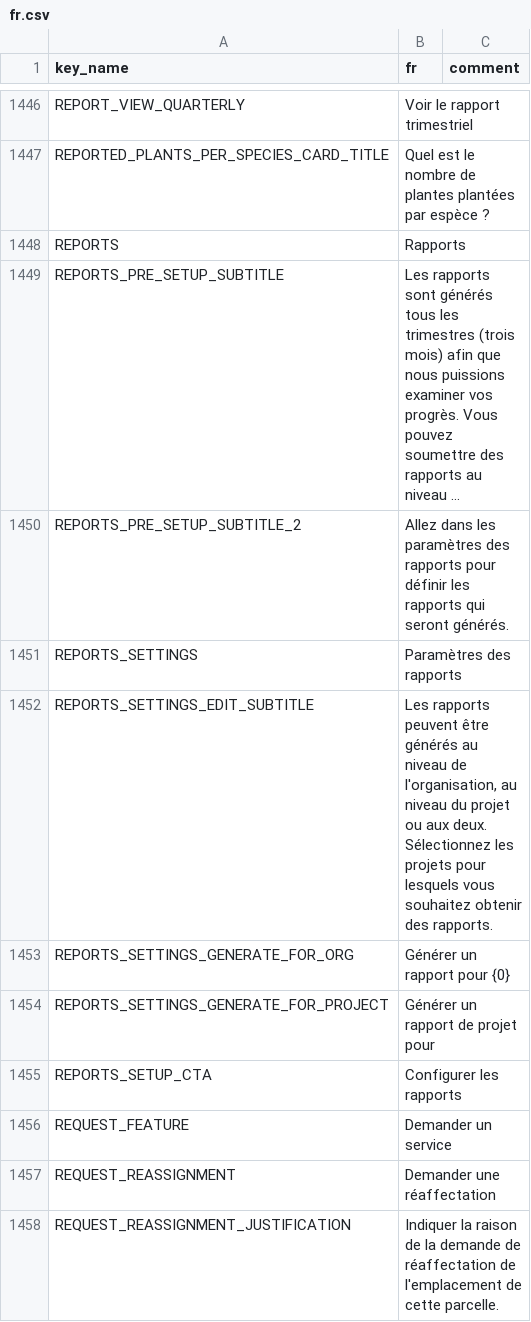
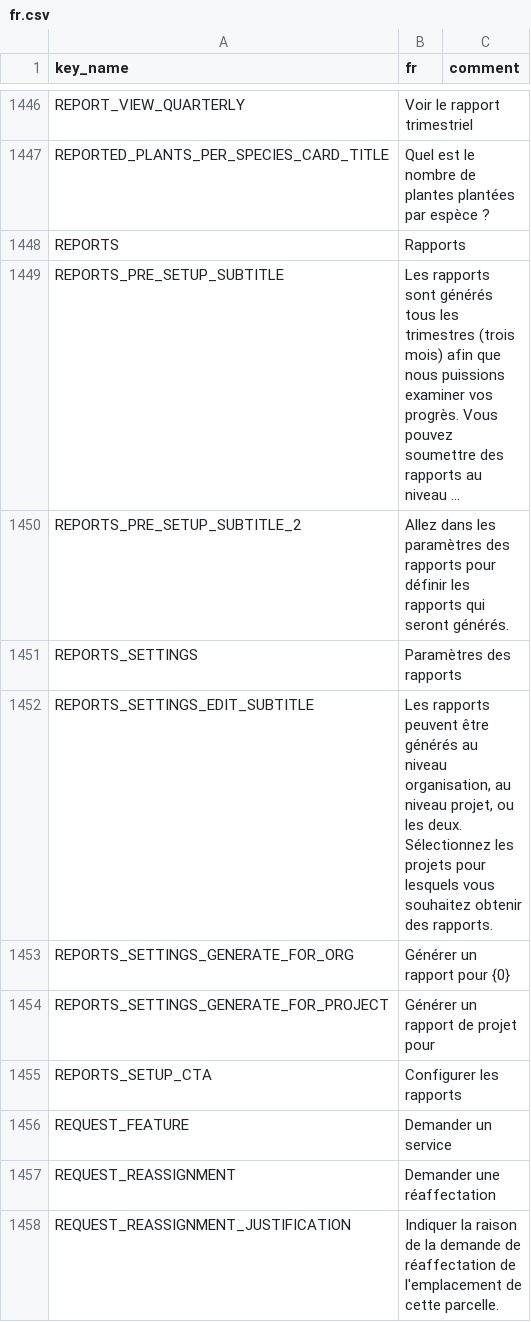
Before and after one commit to terraware/terraware-web, a CSV file: src/strings/csv/fr.csv, drawn as a sheet; only a part is shown, gaps mark what is left out; long unchanged cells end in ….

Commit message:
Updated translations from Phrase
phrase: update src/strings/csv/en.csv to latest state
phrase: update src/strings/csv/es.csv to latest state
phrase: update src/strings/csv/fr.csv to latest state

```diff
--- a/src/strings/csv/fr.csv
+++ b/src/strings/csv/fr.csv
@@ -1452,3 +1452,3 @@ REPORTS_PRE_SETUP_SUBTITLE_2,Allez dans les paramètres des rapports pour défin
 REPORTS_SETTINGS,Paramètres des rapports,
-REPORTS_SETTINGS_EDIT_SUBTITLE,"Les rapports peuvent être générés au niveau de l'organisation, au niveau du projet ou aux deux. Sélectionnez les projets pour lesquels vous souhaitez obtenir des rapports.",
+REPORTS_SETTINGS_EDIT_SUBTITLE,"Les rapports peuvent être générés au niveau organisation, au niveau projet, ou les deux. Sélectionnez les projets pour lesquels vous souhaitez obtenir des rapports.",
 REPORTS_SETTINGS_GENERATE_FOR_ORG,Générer un rapport pour {0},
```
Also changed, not shown: src/strings/csv/es.csv.
